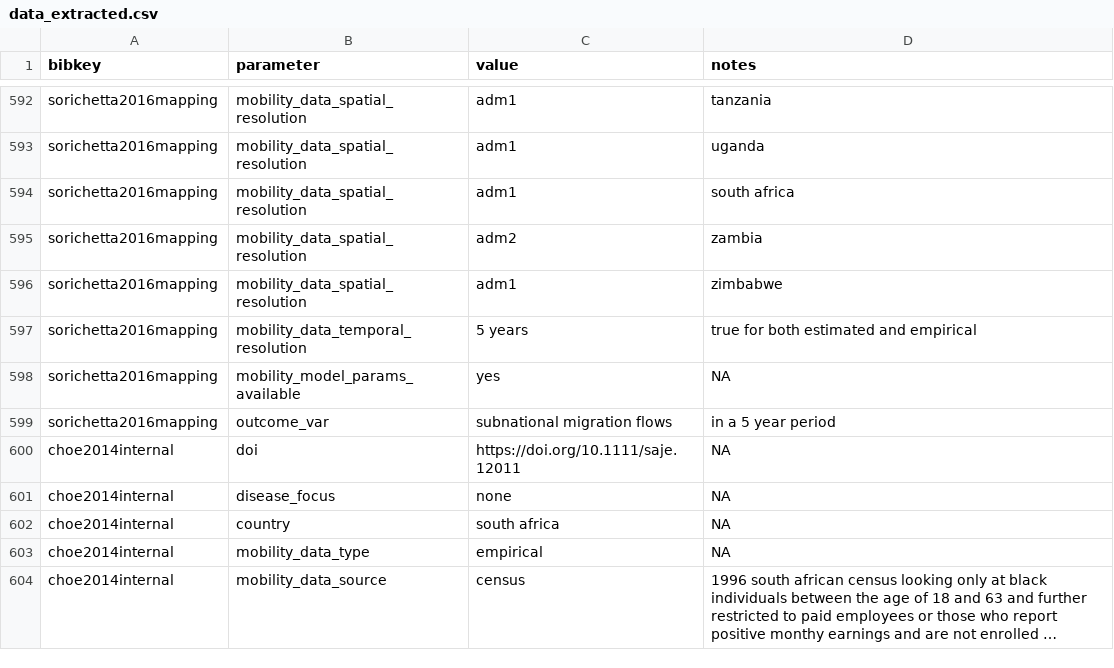
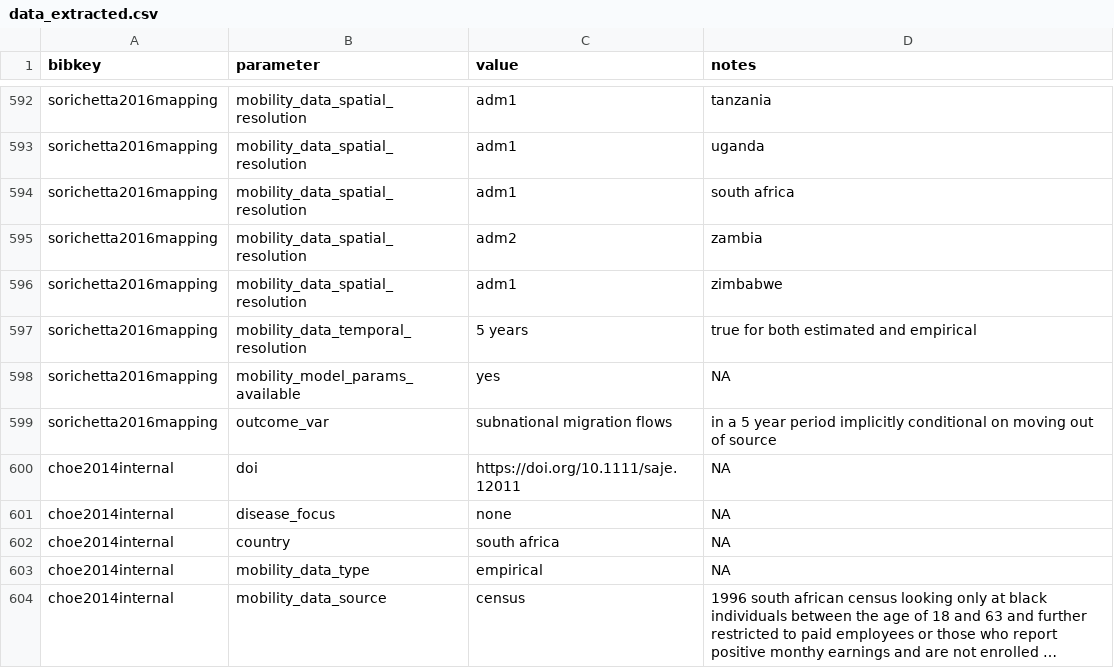
Before and after one commit to j-wardle/mobility_africa_models, a CSV file: src/annotate_extracted_data/data_extracted.csv, drawn as a sheet; only a part is shown, gaps mark what is left out; long unchanged cells end in ….

Commit message:
Additional notes

```diff
--- a/src/annotate_extracted_data/data_extracted.csv
+++ b/src/annotate_extracted_data/data_extracted.csv
@@ -598,3 +598,3 @@ sorichetta2016mapping,mobility_data_temporal_resolution,5 years,true for both es
 sorichetta2016mapping,mobility_model_params_available,yes,NA
-sorichetta2016mapping,outcome_var,subnational migration flows,in a 5 year period
+sorichetta2016mapping,outcome_var,subnational migration flows,in a 5 year period implicitly conditional on moving out of source
 choe2014internal,doi,https://doi.org/10.1111/saje.12011,NA
```
